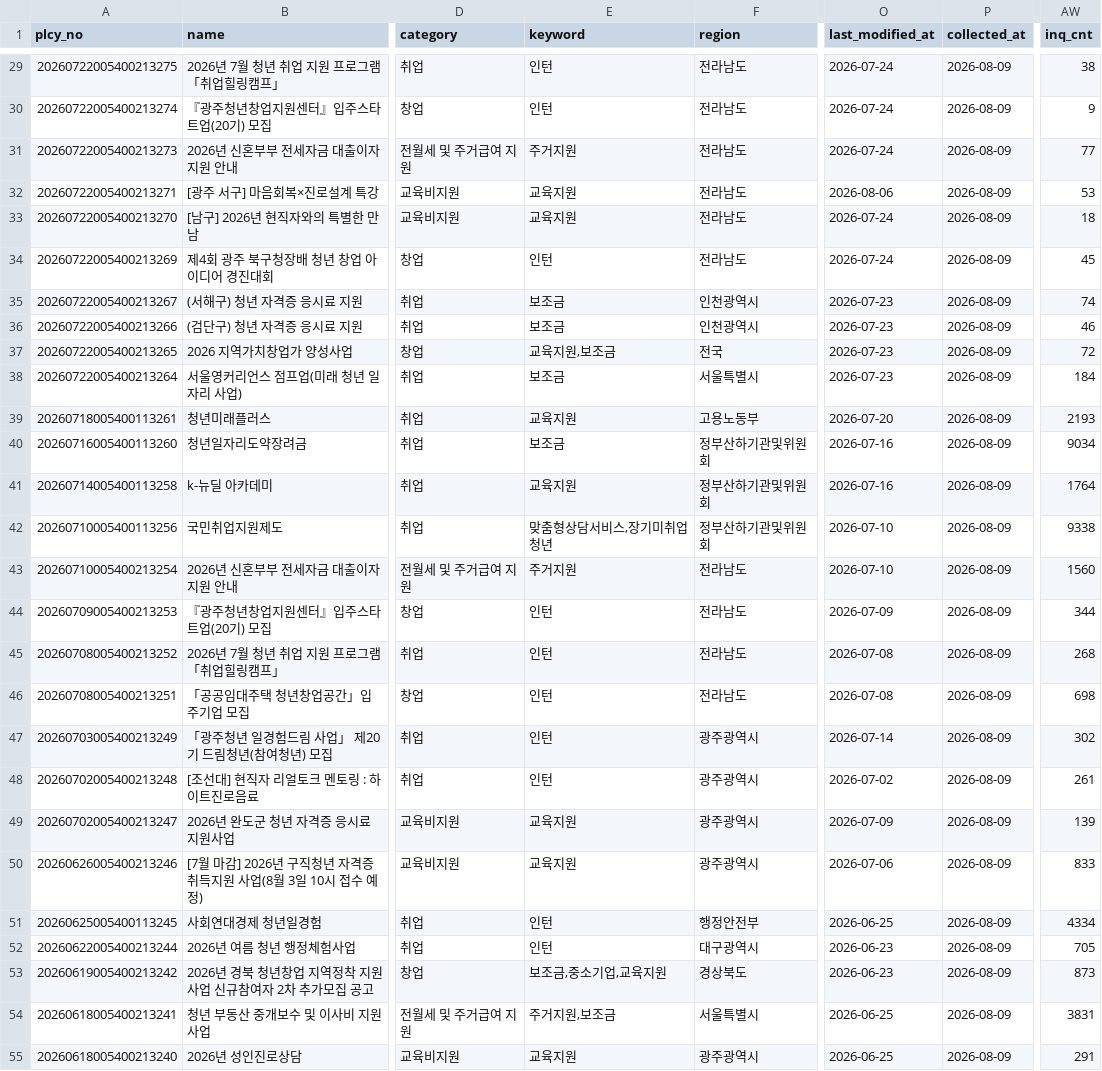
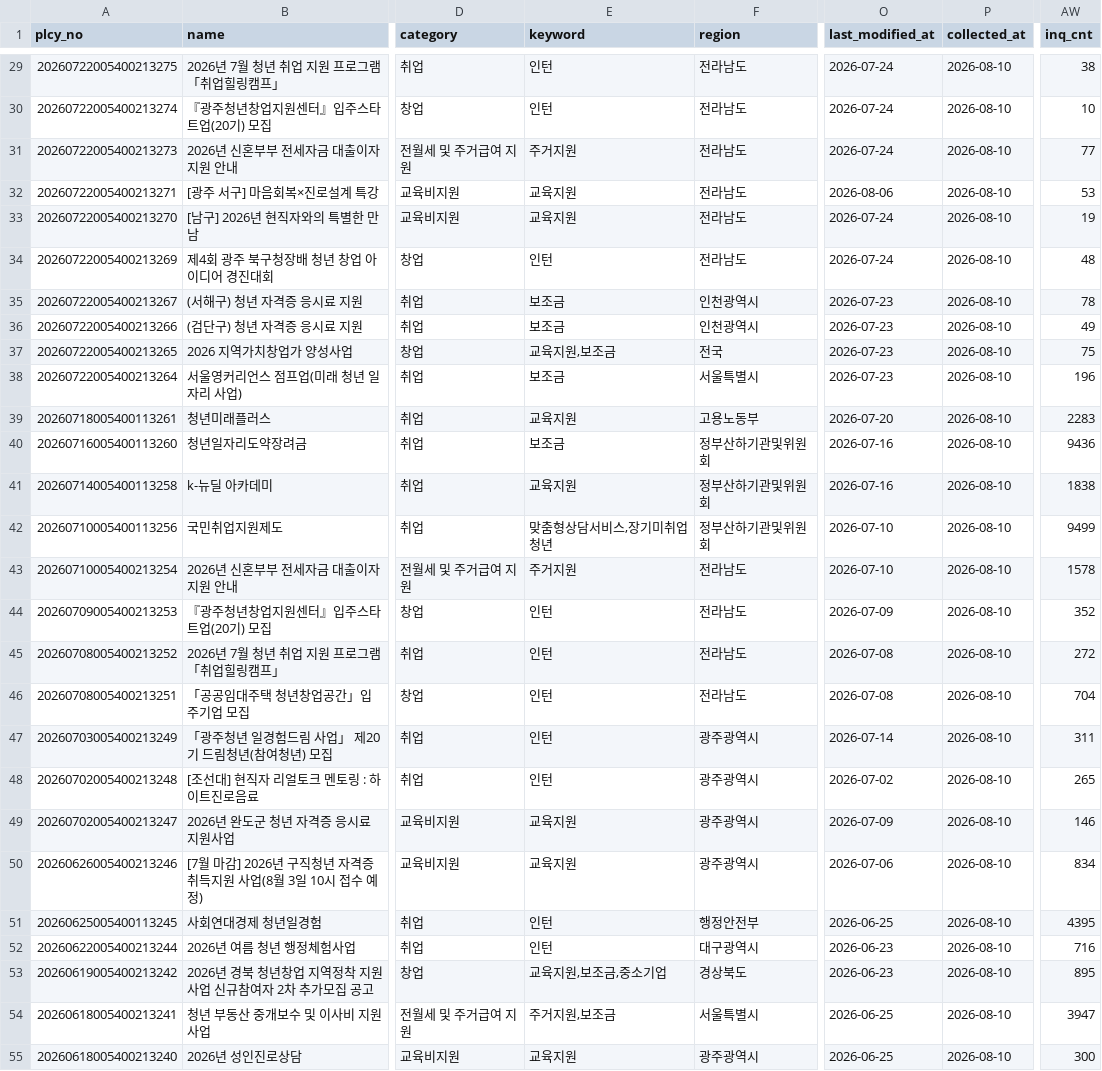
Before and after one commit to SuY3450/Youth-welfare, a CSV file: data/raw/승현_온통청년.csv, drawn as a sheet; only a part is shown, gaps mark what is left out; the diff covers the shown part only; the diff names each change by its address in the sheet, - before the commit and + after, or states it on an @@ line.

```diff
--- a/data/raw/승현_온통청년.csv
+++ b/data/raw/승현_온통청년.csv
-P29:P55 (collected_at): 2026-08-09
+P29:P55 (collected_at): 2026-08-10
-AW30 (inq_cnt): 9
+AW30 (inq_cnt): 10
-AW33 (inq_cnt): 18
+AW33 (inq_cnt): 19
-AW34 (inq_cnt): 45
+AW34 (inq_cnt): 48
-AW35 (inq_cnt): 74
+AW35 (inq_cnt): 78
-AW36 (inq_cnt): 46
+AW36 (inq_cnt): 49
-AW37 (inq_cnt): 72
+AW37 (inq_cnt): 75
-AW38 (inq_cnt): 184
+AW38 (inq_cnt): 196
-AW39 (inq_cnt): 2193
+AW39 (inq_cnt): 2283
-AW40 (inq_cnt): 9034
+AW40 (inq_cnt): 9436
-AW41 (inq_cnt): 1764
+AW41 (inq_cnt): 1838
-AW42 (inq_cnt): 9338
+AW42 (inq_cnt): 9499
-AW43 (inq_cnt): 1560
+AW43 (inq_cnt): 1578
-AW44 (inq_cnt): 344
+AW44 (inq_cnt): 352
-AW45 (inq_cnt): 268
+AW45 (inq_cnt): 272
-AW46 (inq_cnt): 698
+AW46 (inq_cnt): 704
-AW47 (inq_cnt): 302
+AW47 (inq_cnt): 311
-AW48 (inq_cnt): 261
+AW48 (inq_cnt): 265
-AW49 (inq_cnt): 139
+AW49 (inq_cnt): 146
-AW50 (inq_cnt): 833
+AW50 (inq_cnt): 834
-AW51 (inq_cnt): 4334
+AW51 (inq_cnt): 4395
-AW52 (inq_cnt): 705
+AW52 (inq_cnt): 716
-E53 (keyword): 보조금,중소기업,교육지원
+E53 (keyword): 교육지원,보조금,중소기업
-AW53 (inq_cnt): 873
+AW53 (inq_cnt): 895
-AW54 (inq_cnt): 3831
+AW54 (inq_cnt): 3947
-AW55 (inq_cnt): 291
+AW55 (inq_cnt): 300
```
Also changed, not shown: 112 edited cells elsewhere in this file, data/raw/seoulyouth.csv, 6 other files.
